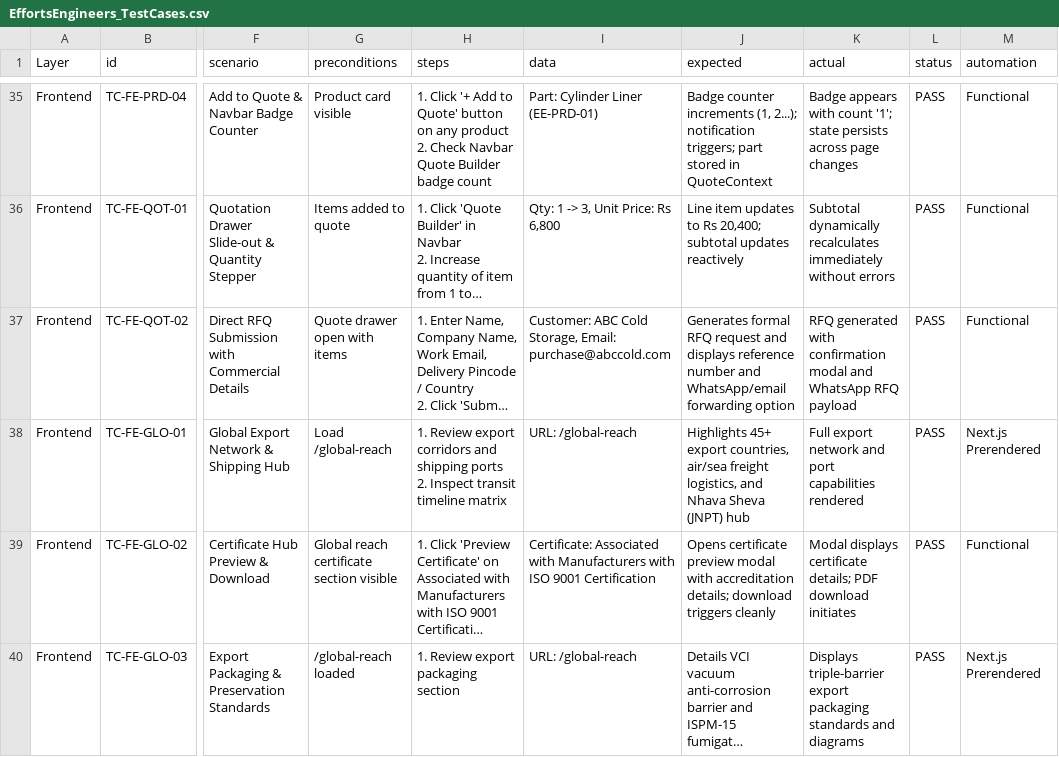
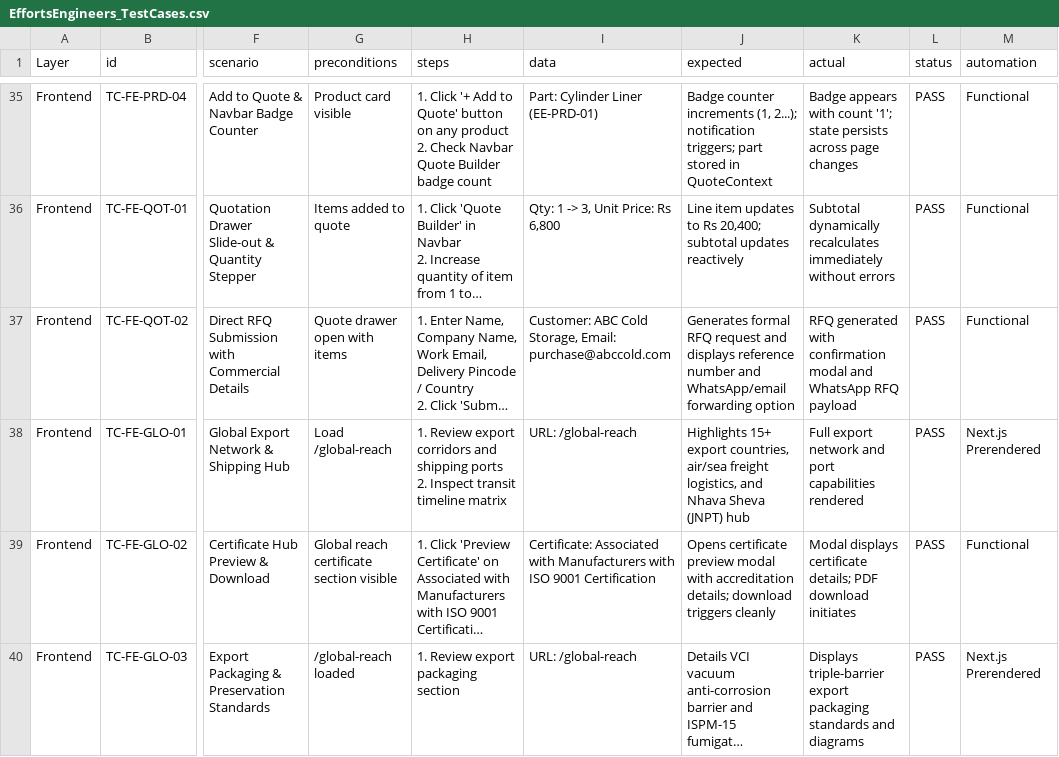
Before and after one commit to milanmmore/effortsEngineers, a CSV file: docs/EffortsEngineers_TestCases.csv, drawn as a sheet; only a part is shown, gaps mark what is left out; long unchanged cells end in …; the diff names each change by its address in the sheet, - before the commit and + after, or states it on an @@ line.

Commit message:
product table changes

```diff
--- a/docs/EffortsEngineers_TestCases.csv
+++ b/docs/EffortsEngineers_TestCases.csv
-J38 (expected): Highlights 45+ export countries,…
+J38 (expected): Highlights 15+ export countries,…
```
Also changed, not shown: 19 other files.
